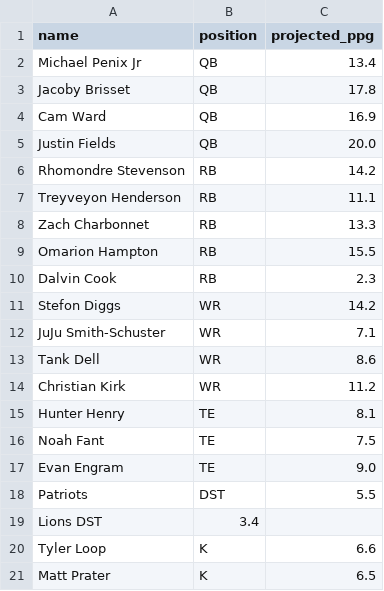
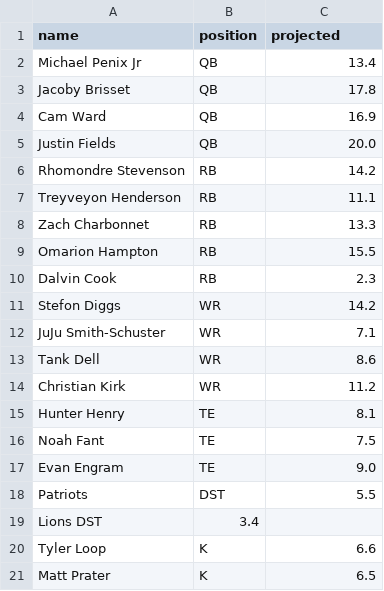
Before and after one commit to jcd1141/cs417-final, a CSV file: fantasy-football-optimizer/free_agents.csv, drawn as a sheet.

Commit message:
Made CSV Files, Fixed Typo

```diff
--- a/fantasy-football-optimizer/free_agents.csv
+++ b/fantasy-football-optimizer/free_agents.csv
@@ -1,2 +1,2 @@
-name,position,projected_ppg
+name,position,projected
 Michael Penix Jr, QB, 13.4
```
